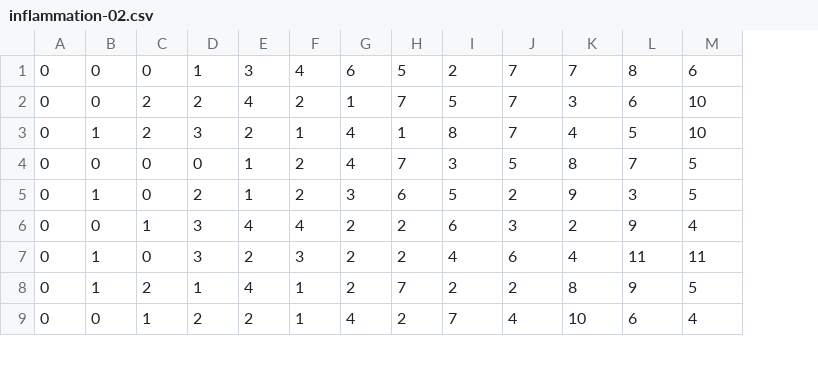
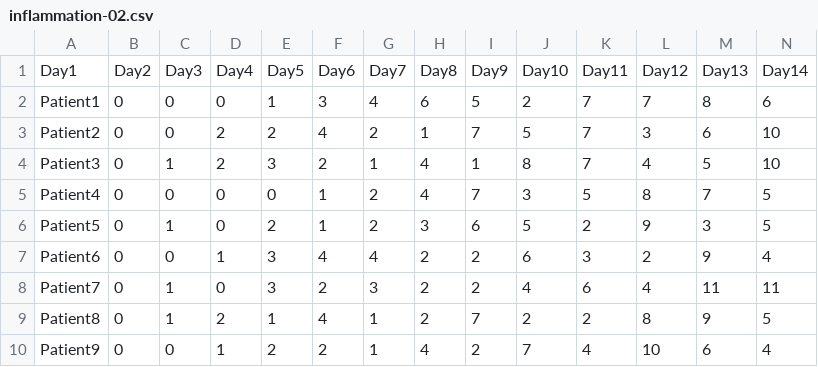
Before and after one commit to vgilbart/python-intro, a CSV file: data/inflammation-02.csv, drawn as a sheet; only a part is shown; addresses are those after the commit; rows hold the shown columns only; the diff names each change by its address in the sheet, - before the commit and + after, or states it on an @@ line.

Commit message:
Add data/inflammation.csvs

```diff
--- a/data/inflammation-02.csv
+++ b/data/inflammation-02.csv
+column A, rows 2-10: Patient1 | Patient2 | Patient3 | Patient4 | Patient5 | Patient6 | Patient7 | Patient8 | Patient9
+row 1: Day1 | Day2 | Day3 | Day4 | Day5 | Day6 | Day7 | Day8 | Day9 | Day10 | Day11 | Day12 | Day13 | Day14
```
Also changed, not shown: data/inflammation-03.csv, data/inflammation-04.csv, 13 other files.
